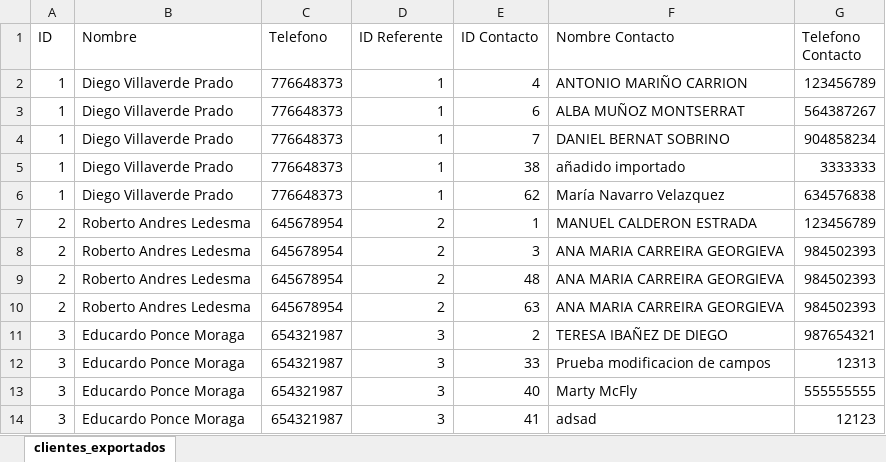
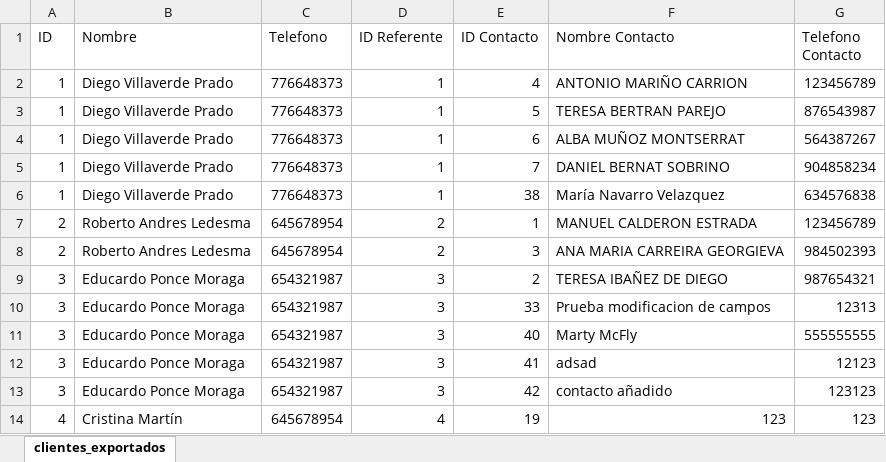
Before and after one commit to Droxk/prueba1-op, an Excel workbook: clientes_exportados.xlsx, sheet clientes_exportados, drawn as a sheet; only a part is shown; the shorter side is filled out with more unchanged rows; values as stored, in another font and other column widths than the file's, no borders; removed rows and columns are numbered as before the commit, all else as after; the diff covers the shown part only; the diff names each change by its address in the sheet, - before the commit and + after, or states it on an @@ line.

Commit message:
borrado clientes y contactos al importar funcionando

```diff
--- a/clientes_exportados.xlsx (sheet clientes_exportados)
+++ b/clientes_exportados.xlsx (sheet clientes_exportados)
+row 3: 1 | Diego Villaverde Prado | 776648373 | 1 | 5 | TERESA BERTRAN PAREJO | 876543987
-row 5: 1 | Diego Villaverde Prado | 776648373 | 1 | 38 | añadido importado | 3333333
-E6 (ID Contacto): 62
+E6 (ID Contacto): 38
-row 9: 2 | Roberto Andres Ledesma | 645678954 | 2 | 48 | ANA MARIA CARREIRA GEORGIEVA | 984502393
-row 10: 2 | Roberto Andres Ledesma | 645678954 | 2 | 63 | ANA MARIA CARREIRA GEORGIEVA | 984502393
```
Also changed, not shown: 4 added rows and 11 removed rows elsewhere in this sheet, 1 other file.
